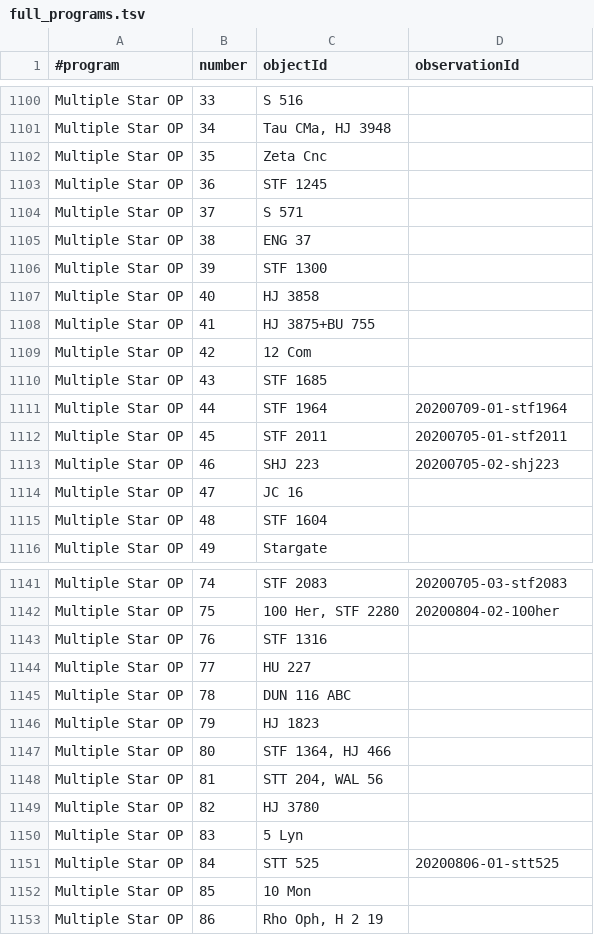
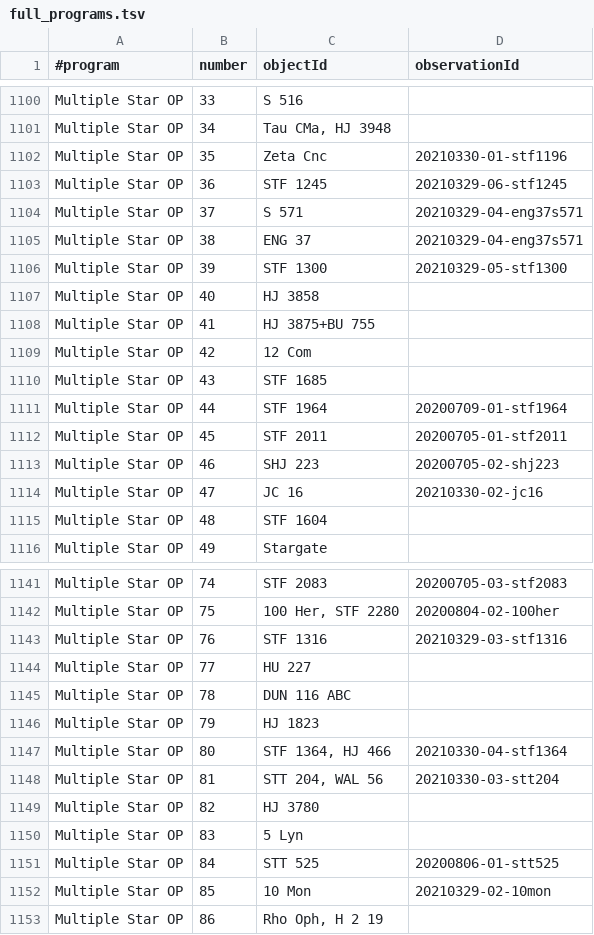
Before and after one commit to jonathanacross/astrodb, a TSV file: data/full_programs.tsv, drawn as a sheet; only a part is shown, gaps mark what is left out.

```diff
--- a/data/full_programs.tsv
+++ b/data/full_programs.tsv
@@ -1101,7 +1101,7 @@ Multiple Star OP	33	S 516
 Multiple Star OP	34	Tau CMa, HJ 3948	
-Multiple Star OP	35	Zeta Cnc	
-Multiple Star OP	36	STF 1245	
-Multiple Star OP	37	S 571	
-Multiple Star OP	38	ENG 37	
-Multiple Star OP	39	STF 1300	
+Multiple Star OP	35	Zeta Cnc	20210330-01-stf1196
+Multiple Star OP	36	STF 1245	20210329-06-stf1245
+Multiple Star OP	37	S 571	20210329-04-eng37s571
+Multiple Star OP	38	ENG 37	20210329-04-eng37s571
+Multiple Star OP	39	STF 1300	20210329-05-stf1300
 Multiple Star OP	40	HJ 3858	
@@ -1113,3 +1113,3 @@ Multiple Star OP	45	STF 2011	20200705-01-stf2011
 Multiple Star OP	46	SHJ 223	20200705-02-shj223
-Multiple Star OP	47	JC 16	
+Multiple Star OP	47	JC 16	20210330-02-jc16
 Multiple Star OP	48	STF 1604	
@@ -1142,3 +1142,3 @@ Multiple Star OP	74	STF 2083	20200705-03-stf2083
 Multiple Star OP	75	100 Her, STF 2280	20200804-02-100her
-Multiple Star OP	76	STF 1316	
+Multiple Star OP	76	STF 1316	20210329-03-stf1316
 Multiple Star OP	77	HU 227	
@@ -1146,4 +1146,4 @@ Multiple Star OP	78	DUN 116 ABC
 Multiple Star OP	79	HJ 1823	
-Multiple Star OP	80	STF 1364, HJ 466	
-Multiple Star OP	81	STT 204, WAL 56	
+Multiple Star OP	80	STF 1364, HJ 466	20210330-04-stf1364
+Multiple Star OP	81	STT 204, WAL 56	20210330-03-stt204
 Multiple Star OP	82	HJ 3780	
@@ -1151,3 +1151,3 @@ Multiple Star OP	83	5 Lyn
 Multiple Star OP	84	STT 525	20200806-01-stt525
-Multiple Star OP	85	10 Mon	
+Multiple Star OP	85	10 Mon	20210329-02-10mon
 Multiple Star OP	86	Rho Oph, H 2 19	
```
Also changed, not shown: data/full_observations.tsv.
